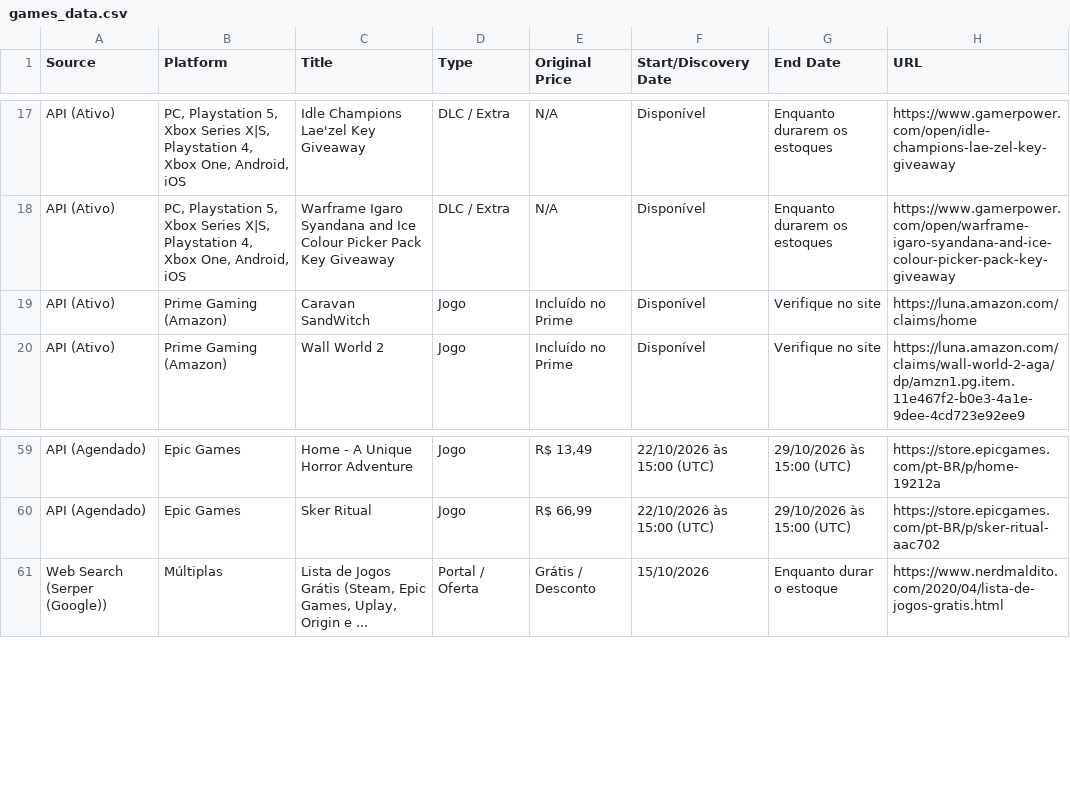
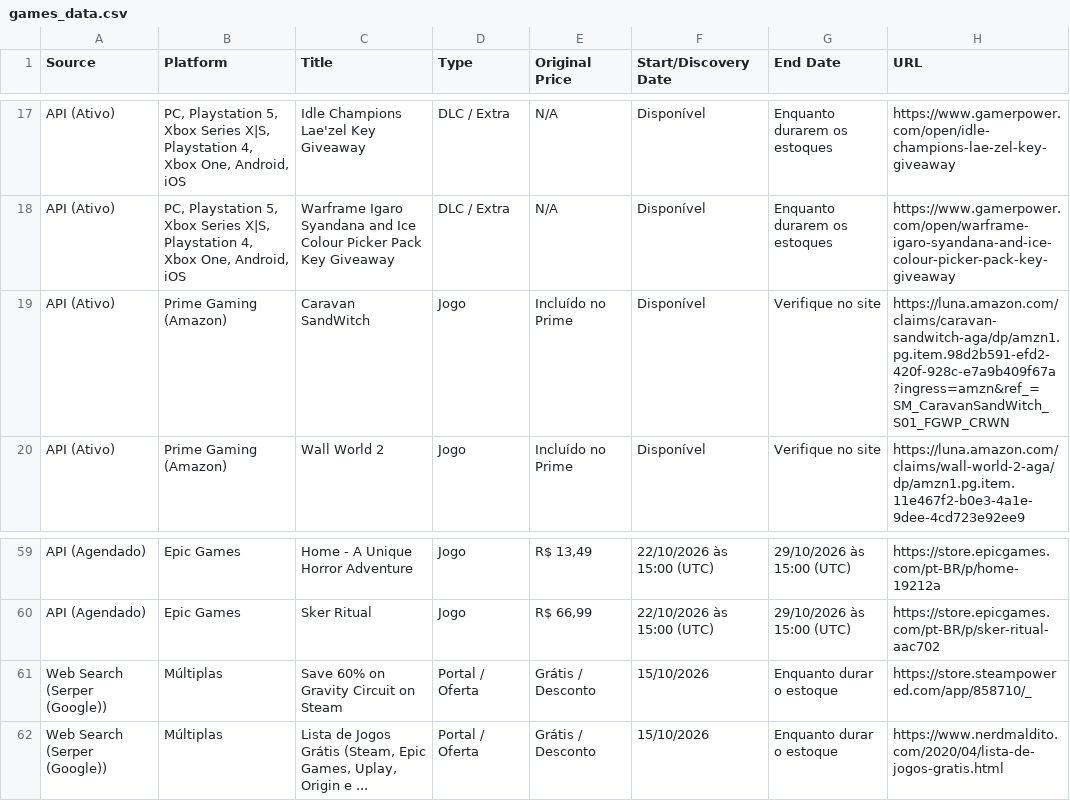
Before and after one commit to yuriluna85/games-for-free, a CSV file: games_data.csv, drawn as a sheet; only a part is shown, gaps mark what is left out.

```diff
--- a/games_data.csv
+++ b/games_data.csv
@@ -18,3 +18,3 @@ API (Ativo),"PC, Playstation 5, Xbox Series X|S, Playstation 4, Xbox One, Androi
 API (Ativo),"PC, Playstation 5, Xbox Series X|S, Playstation 4, Xbox One, Android, iOS",Warframe Igaro Syandana and Ice Colour Picker Pack Key Giveaway,DLC / Extra,N/A,Disponível,Enquanto durarem os estoques,https://www.gamerpower.com/open/warframe-igaro-syandana-and-ice-colour-picker-pack-key-giveaway
-API (Ativo),Prime Gaming (Amazon),Caravan SandWitch,Jogo,Incluído no Prime,Disponível,Verifique no site,https://luna.amazon.com/claims/home
+API (Ativo),Prime Gaming (Amazon),Caravan SandWitch,Jogo,Incluído no Prime,Disponível,Verifique no site,https://luna.amazon.com/claims/caravan-sandwitch-aga/dp/amzn1.pg.item.98d2b591-efd2-420f-928c-e7a9b409f67a?ingress=amzn&ref_=SM_CaravanSandWitch_S01_FGWP_CRWN
 API (Ativo),Prime Gaming (Amazon),Wall World 2,Jogo,Incluído no Prime,Disponível,Verifique no site,https://luna.amazon.com/claims/wall-world-2-aga/dp/amzn1.pg.item.11e467f2-b0e3-4a1e-9dee-4cd723e92ee9
@@ -60,2 +60,3 @@ API (Agendado),Epic Games,Home - A Unique Horror Adventure,Jogo,"R$ 13,49",22/1
 API (Agendado),Epic Games,Sker Ritual,Jogo,"R$ 66,99",22/10/2026 às 15:00 (UTC),29/10/2026 às 15:00 (UTC),https://store.epicgames.com/pt-BR/p/sker-ritual-aac702
+Web Search (Serper (Google)),Múltiplas,Save 60% on Gravity Circuit on Steam,Portal / Oferta,Grátis / Desconto,15/10/2026,Enquanto durar o estoque,https://store.steampowered.com/app/858710/_
 Web Search (Serper (Google)),Múltiplas,"Lista de Jogos Grátis (Steam, Epic Games, Uplay, Origin e ...",Portal / Oferta,Grátis / Desconto,15/10/2026,Enquanto durar o estoque,https://www.nerdmaldito.com/2020/04/lista-de-jogos-gratis.html
```
Also changed, not shown: 4 other files.
